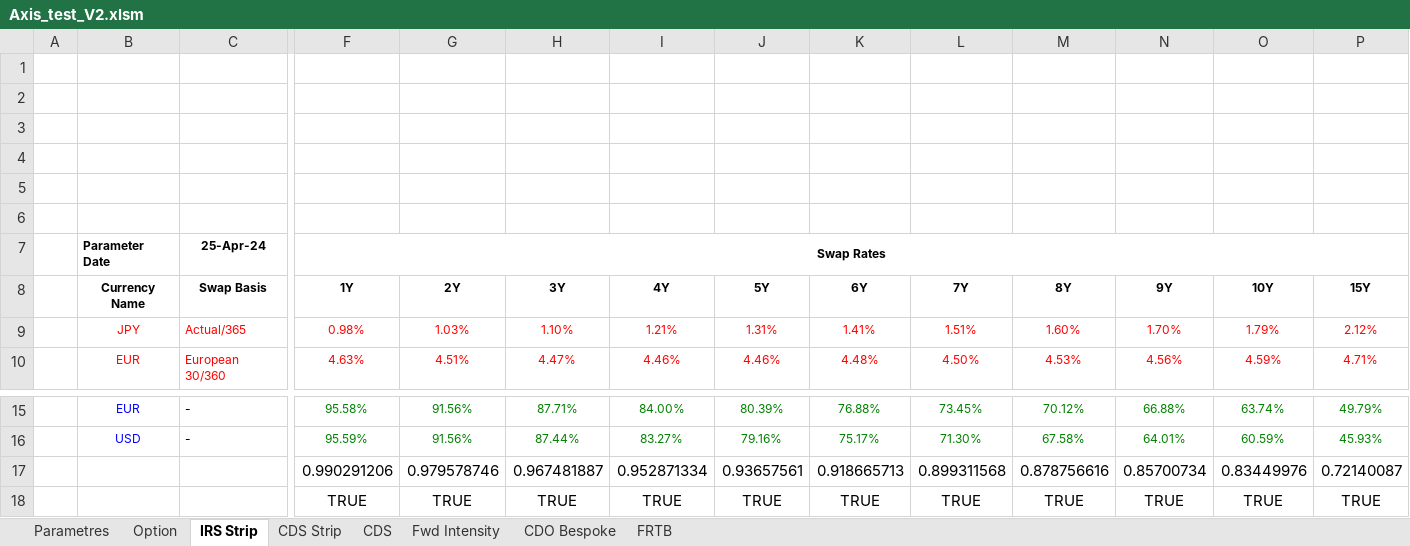
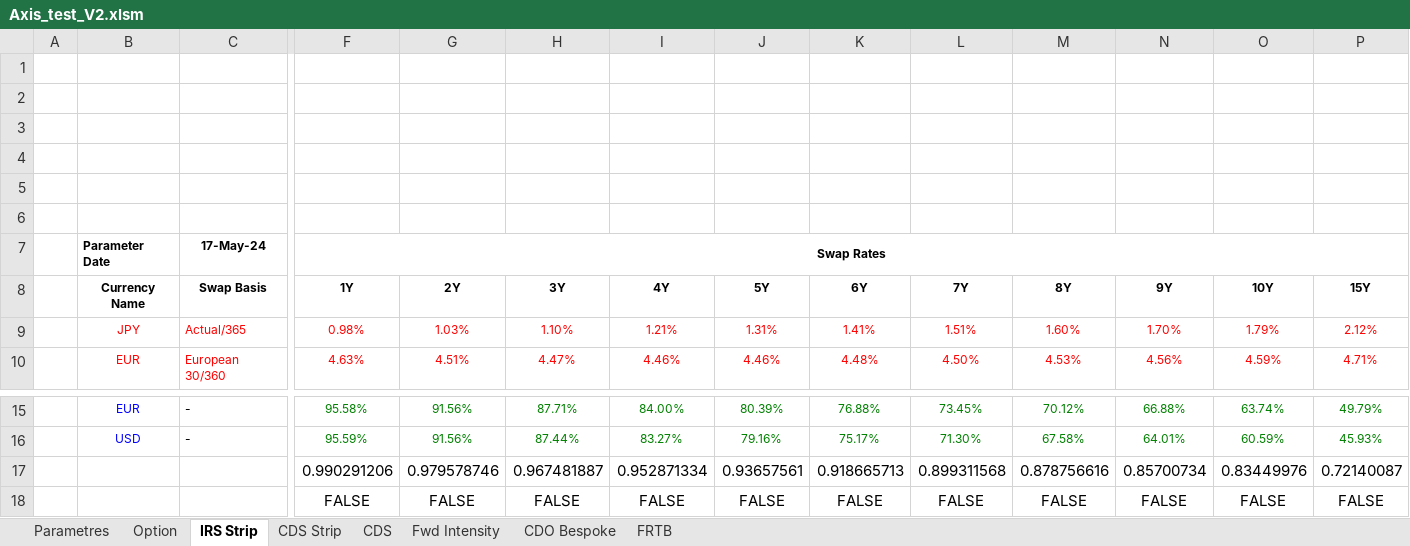
Before and after one commit to mbaAxis/Valo, an Excel workbook: common/Axis_test_V2.xlsm, sheet IRS Strip, drawn as a sheet; only a part is shown, gaps mark what is left out; values as stored, in another font and other column widths than the file's, no borders; charts and pictures not drawn; removed rows and columns are numbered as before the commit, all else as after; rows hold the shown columns only; the diff names each change by its address in the sheet, - before the commit and + after, or states it on an @@ line.

```diff
--- a/common/Axis_test_V2.xlsm (sheet IRS Strip)
+++ b/common/Axis_test_V2.xlsm (sheet IRS Strip)
-C7 (Swap Basis): 25-Apr-24
+C7 (Swap Basis): 17-May-24
-row 18:  |  |  | TRUE | TRUE | TRUE | TRUE | TRUE | TRUE | TRUE | TRUE | TRUE | TRUE | TRUE
+row 18:  |  |  | FALSE | FALSE | FALSE | FALSE | FALSE | FALSE | FALSE | FALSE | FALSE | FALSE | FALSE
```
Also changed, not shown: sheet CDS Strip, sheet Fwd Intensity, sheet CDS, sheet Parametres, formulas that keep their value, charts or pictures.
